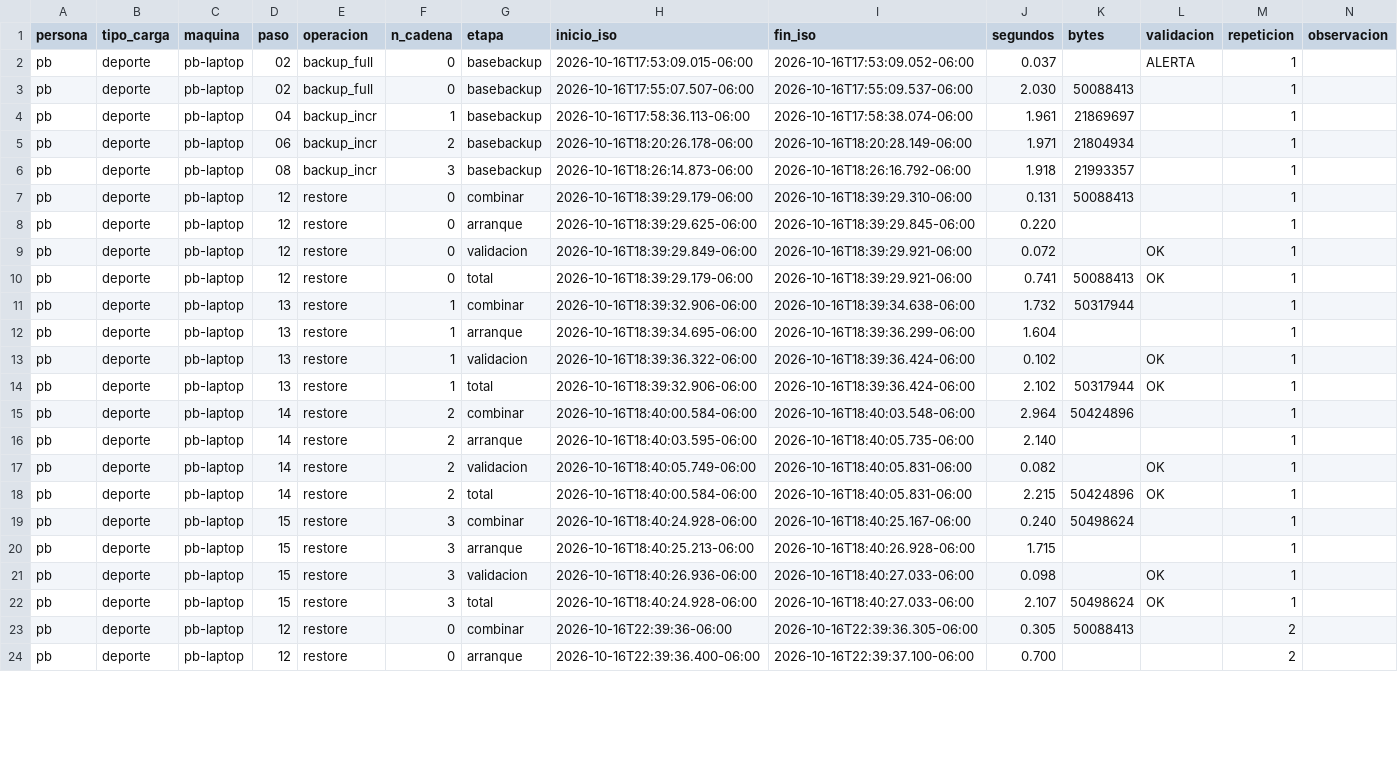
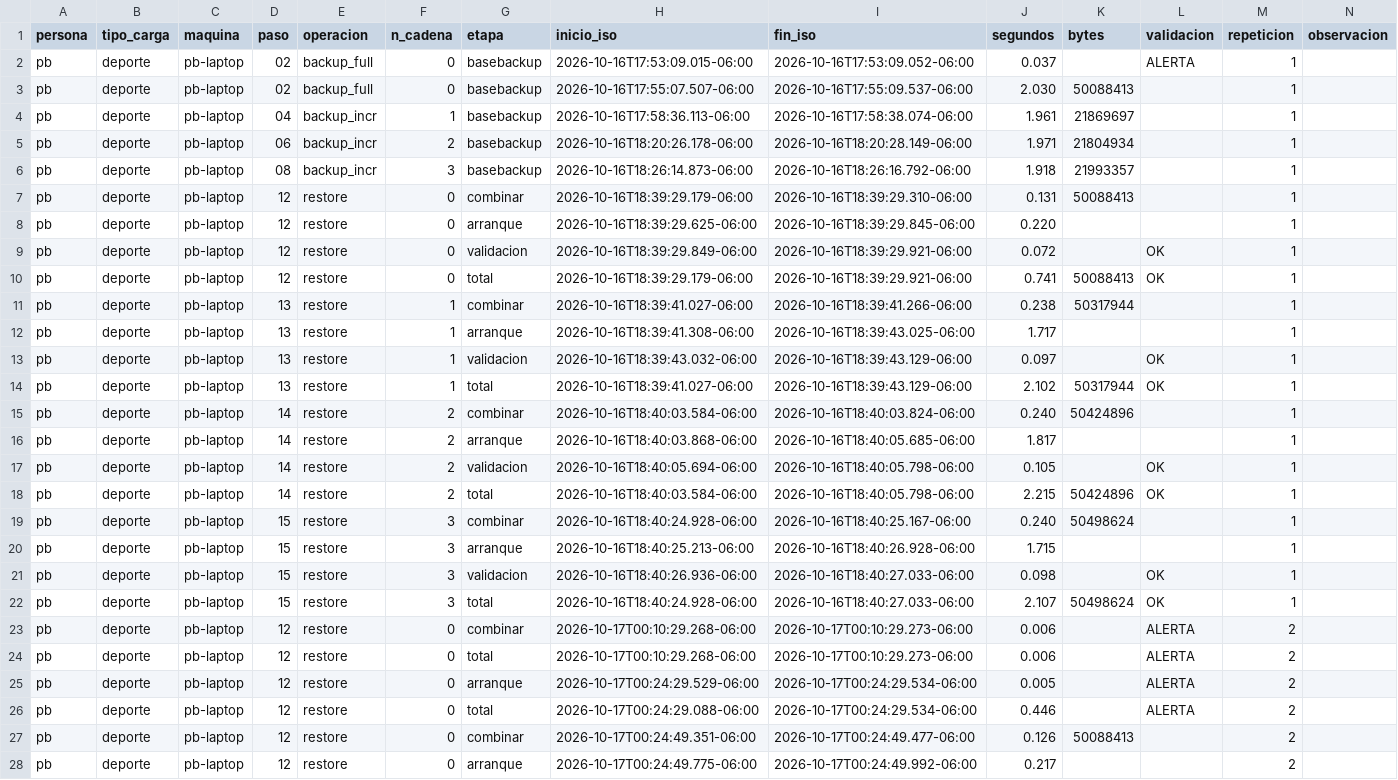
Before and after one commit to JavierVelasquez39/Proyecto_BD2_G4, a CSV file: Fase 2/05_logs/tiempos_deporte_pb.csv, drawn as a sheet; only a part is shown; the diff covers the shown part only.

Commit message:
fase2: CSV tiempos_deporte_pb completo - 3 repeticiones (rep1/2/3 todos exitosos)

```diff
--- a/Fase 2/05_logs/tiempos_deporte_pb.csv
+++ b/Fase 2/05_logs/tiempos_deporte_pb.csv
@@ -10,10 +10,10 @@ pb,deporte,pb-laptop,12,restore,0,validacion,2026-10-16T18:39:29.849-06:00,2026-
 pb,deporte,pb-laptop,12,restore,0,total,2026-10-16T18:39:29.179-06:00,2026-10-16T18:39:29.921-06:00,0.741,50088413,OK,1,
-pb,deporte,pb-laptop,13,restore,1,combinar,2026-10-16T18:39:32.906-06:00,2026-10-16T18:39:34.638-06:00,1.732,50317944,,1,
-pb,deporte,pb-laptop,13,restore,1,arranque,2026-10-16T18:39:34.695-06:00,2026-10-16T18:39:36.299-06:00,1.604,,,1,
-pb,deporte,pb-laptop,13,restore,1,validacion,2026-10-16T18:39:36.322-06:00,2026-10-16T18:39:36.424-06:00,0.102,,OK,1,
-pb,deporte,pb-laptop,13,restore,1,total,2026-10-16T18:39:32.906-06:00,2026-10-16T18:39:36.424-06:00,2.102,50317944,OK,1,
-pb,deporte,pb-laptop,14,restore,2,combinar,2026-10-16T18:40:00.584-06:00,2026-10-16T18:40:03.548-06:00,2.964,50424896,,1,
-pb,deporte,pb-laptop,14,restore,2,arranque,2026-10-16T18:40:03.595-06:00,2026-10-16T18:40:05.735-06:00,2.140,,,1,
-pb,deporte,pb-laptop,14,restore,2,validacion,2026-10-16T18:40:05.749-06:00,2026-10-16T18:40:05.831-06:00,0.082,,OK,1,
-pb,deporte,pb-laptop,14,restore,2,total,2026-10-16T18:40:00.584-06:00,2026-10-16T18:40:05.831-06:00,2.215,50424896,OK,1,
+pb,deporte,pb-laptop,13,restore,1,combinar,2026-10-16T18:39:41.027-06:00,2026-10-16T18:39:41.266-06:00,0.238,50317944,,1,
+pb,deporte,pb-laptop,13,restore,1,arranque,2026-10-16T18:39:41.308-06:00,2026-10-16T18:39:43.025-06:00,1.717,,,1,
+pb,deporte,pb-laptop,13,restore,1,validacion,2026-10-16T18:39:43.032-06:00,2026-10-16T18:39:43.129-06:00,0.097,,OK,1,
+pb,deporte,pb-laptop,13,restore,1,total,2026-10-16T18:39:41.027-06:00,2026-10-16T18:39:43.129-06:00,2.102,50317944,OK,1,
+pb,deporte,pb-laptop,14,restore,2,combinar,2026-10-16T18:40:03.584-06:00,2026-10-16T18:40:03.824-06:00,0.240,50424896,,1,
+pb,deporte,pb-laptop,14,restore,2,arranque,2026-10-16T18:40:03.868-06:00,2026-10-16T18:40:05.685-06:00,1.817,,,1,
+pb,deporte,pb-laptop,14,restore,2,validacion,2026-10-16T18:40:05.694-06:00,2026-10-16T18:40:05.798-06:00,0.105,,OK,1,
+pb,deporte,pb-laptop,14,restore,2,total,2026-10-16T18:40:03.584-06:00,2026-10-16T18:40:05.798-06:00,2.215,50424896,OK,1,
 pb,deporte,pb-laptop,15,restore,3,combinar,2026-10-16T18:40:24.928-06:00,2026-10-16T18:40:25.167-06:00,0.240,50498624,,1,
@@ -22,3 +22,7 @@ pb,deporte,pb-laptop,15,restore,3,validacion,2026-10-16T18:40:26.936-06:00,2026-
 pb,deporte,pb-laptop,15,restore,3,total,2026-10-16T18:40:24.928-06:00,2026-10-16T18:40:27.033-06:00,2.107,50498624,OK,1,
-pb,deporte,pb-laptop,12,restore,0,combinar,2026-10-16T22:39:36-06:00,2026-10-16T22:39:36.305-06:00,0.305,50088413,,2,
-pb,deporte,pb-laptop,12,restore,0,arranque,2026-10-16T22:39:36.400-06:00,2026-10-16T22:39:37.100-06:00,0.700,,,2,
+pb,deporte,pb-laptop,12,restore,0,combinar,2026-10-17T00:10:29.268-06:00,2026-10-17T00:10:29.273-06:00,0.006,,ALERTA,2,
+pb,deporte,pb-laptop,12,restore,0,total,2026-10-17T00:10:29.268-06:00,2026-10-17T00:10:29.273-06:00,0.006,,ALERTA,2,
+pb,deporte,pb-laptop,12,restore,0,arranque,2026-10-17T00:24:29.529-06:00,2026-10-17T00:24:29.534-06:00,0.005,,ALERTA,2,
+pb,deporte,pb-laptop,12,restore,0,total,2026-10-17T00:24:29.088-06:00,2026-10-17T00:24:29.534-06:00,0.446,,ALERTA,2,
+pb,deporte,pb-laptop,12,restore,0,combinar,2026-10-17T00:24:49.351-06:00,2026-10-17T00:24:49.477-06:00,0.126,50088413,,2,
+pb,deporte,pb-laptop,12,restore,0,arranque,2026-10-17T00:24:49.775-06:00,2026-10-17T00:24:49.992-06:00,0.217,,,2,
```
Also changed, not shown: 94 edited cells elsewhere in this file, 1 other file.
